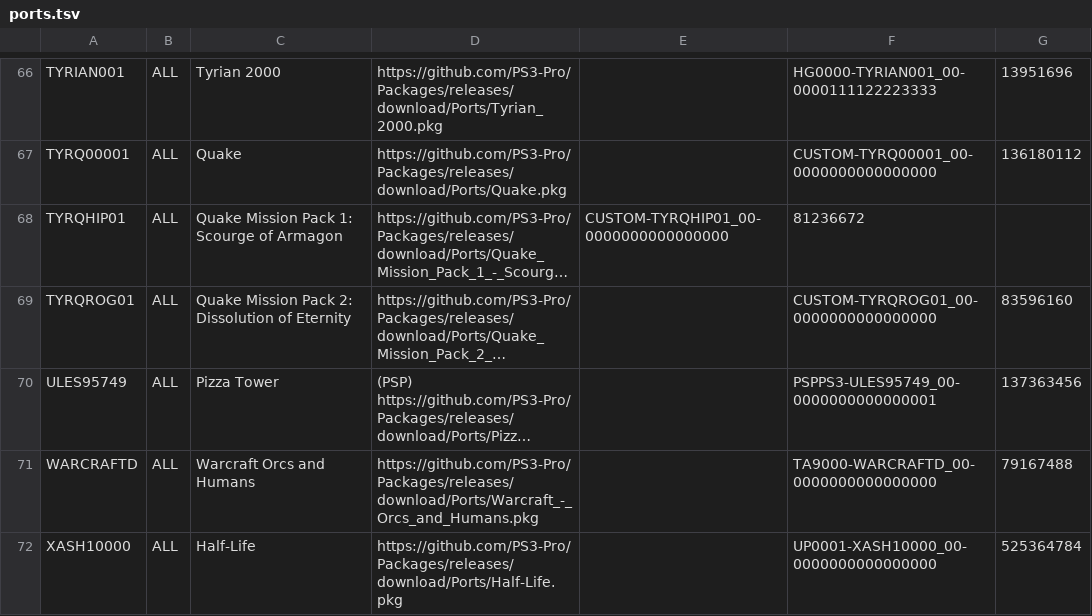
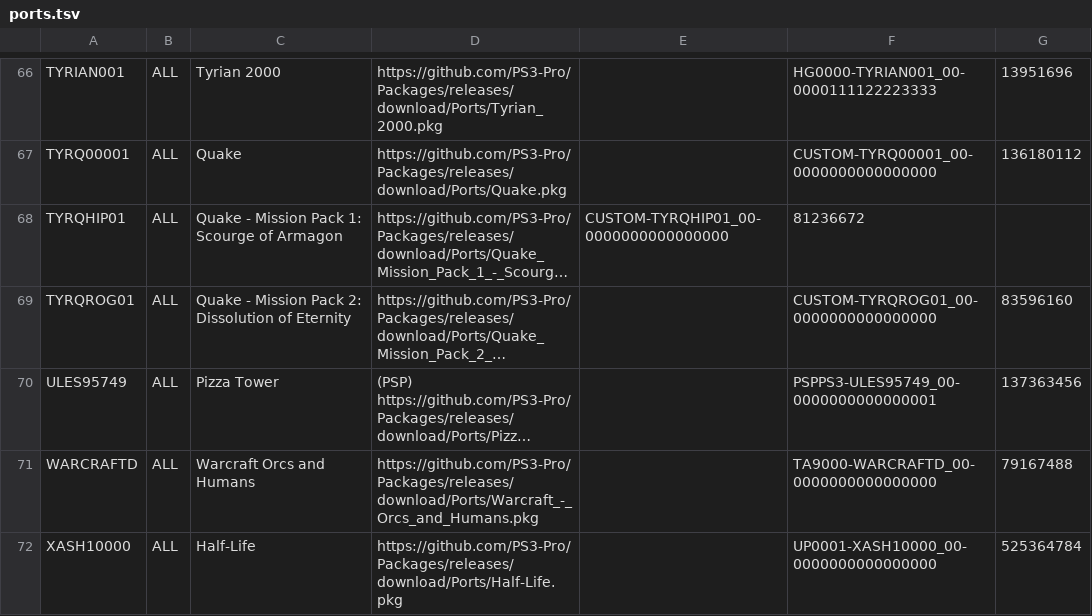
Before and after one commit to PS3-Pro/PSN-Content, a TSV file: resources/database/content/unofficial/ports.tsv, drawn as a sheet; only a part is shown, gaps mark what is left out; long unchanged cells end in …; the diff names each change by its address in the sheet, - before the commit and + after, or states it on an @@ line.

Commit message:
Update ports.tsv

```diff
--- a/resources/database/content/unofficial/ports.tsv
+++ b/resources/database/content/unofficial/ports.tsv
-C68: Quake Mission Pack 1: Scourge of Armagon
+C68: Quake - Mission Pack 1: Scourge of Armagon
-C69: Quake Mission Pack…
+C69: Quake - Mission Pack…
```
